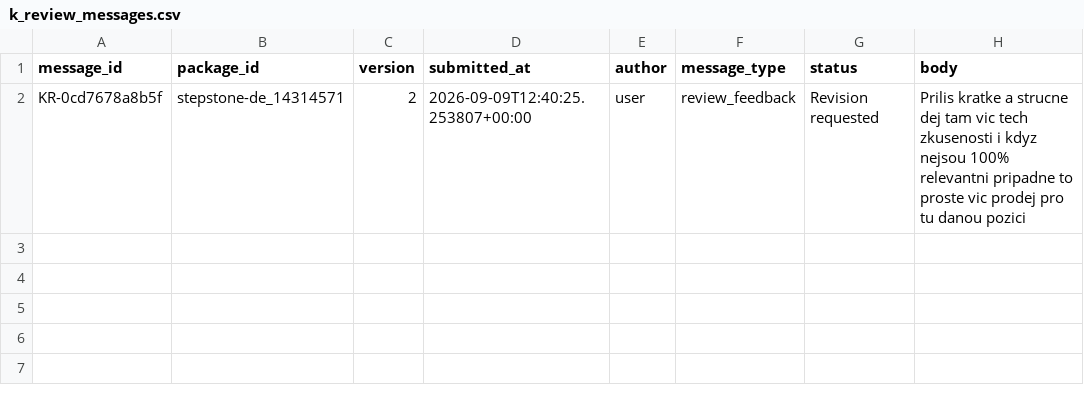
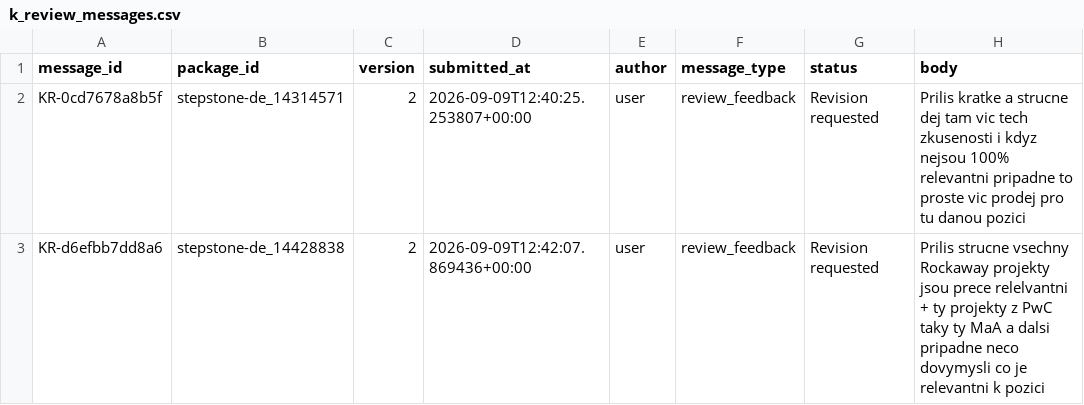
Before and after one commit to ORosa10/ProfessionalDashboard, a CSV file: data/k_review_messages.csv, drawn as a sheet; the diff names each change by its address in the sheet, - before the commit and + after, or states it on an @@ line.

Commit message:
Add K CV review feedback

```diff
--- a/data/k_review_messages.csv
+++ b/data/k_review_messages.csv
+row 3: KR-d6efbb7dd8a6 | stepstone-de_14428838 | 2 | 2026-09-09T12:42:07.869436+00:00 | user | review_feedback | Revision requested | Prilis strucne vsechny Rockaway projekty jsou prece relelvantni + ty projekty z PwC taky ty MaA a dalsi pripadne neco dovymysli co je relevantni k pozici
```
